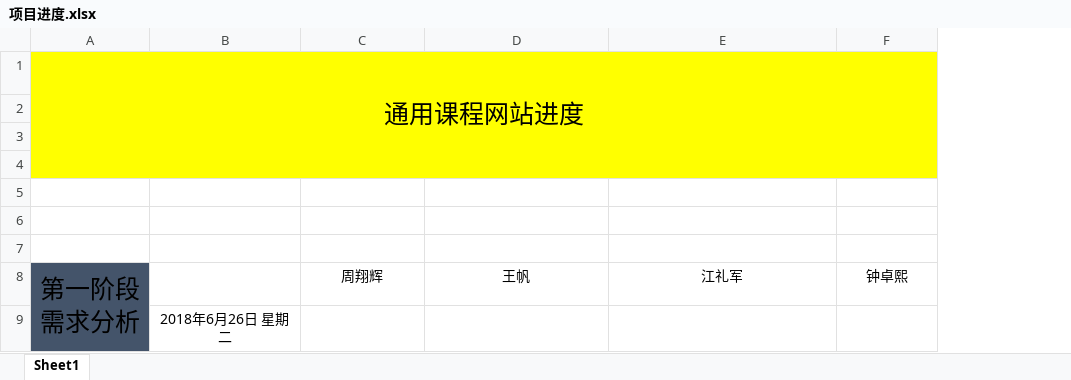
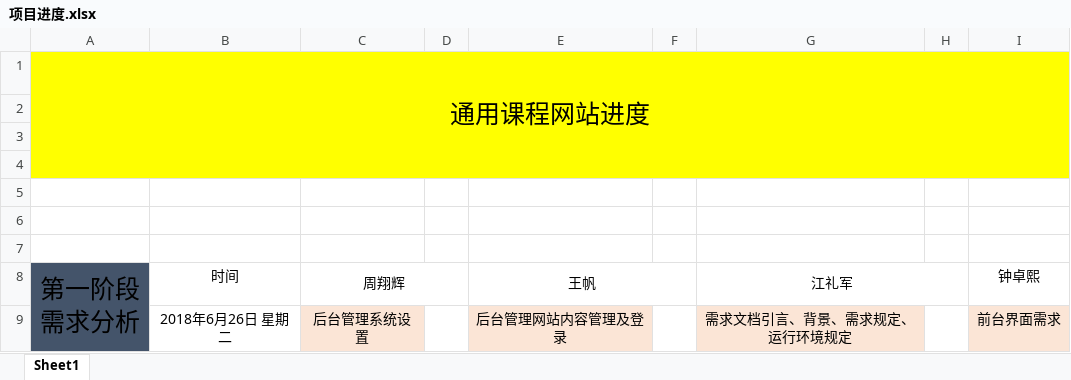
Before and after one commit to fankaljead/general-course, an Excel workbook: docs/项目进度.xlsx, sheet Sheet1, drawn as a sheet; values as stored, in another font and other column widths than the file's, no borders; removed rows and columns are numbered as before the commit, all else as after; the diff names each change by its address in the sheet, - before the commit and + after, or states it on an @@ line.

Commit message:
后台管理系统设置一部分完成

```diff
--- a/docs/项目进度.xlsx (sheet Sheet1)
+++ b/docs/项目进度.xlsx (sheet Sheet1)
+column D, empty
+column F, empty
+column H, empty
-B8: (empty)
+B8: 时间
+C8:D8 merged
+E8:F8 merged
+G8:H8 merged
-row 9:  | 2018年6月26日 星期二
+row 9:  | 2018年6月26日 星期二 | 后台管理系统设置 |  | 后台管理网站内容管理及登录 |  | 需求文档引言、背景、需求规定、运行环境规定 |  | 前台界面需求
```
Also changed, not shown: 2 other files.
